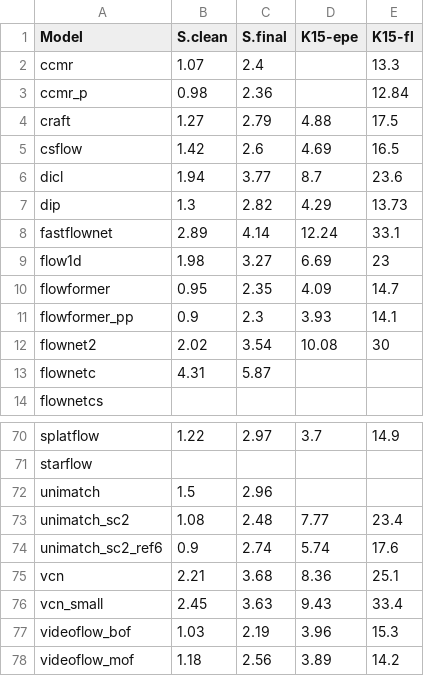
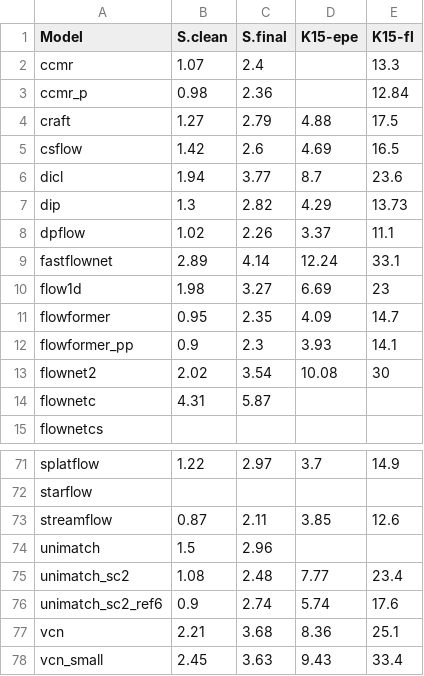
Before and after one commit to hmorimitsu/ptlflow, a CSV file: docs/source/results/paper_results_things.csv, drawn as a sheet; only a part is shown, gaps mark what is left out; the shorter side is filled out with more unchanged rows; the diff names each change by its address in the sheet, - before the commit and + after, or states it on an @@ line.

```diff
--- a/docs/source/results/paper_results_things.csv
+++ b/docs/source/results/paper_results_things.csv
+row 8: dpflow | 1.02 | 2.26 | 3.37 | 11.1
+row 73: streamflow | 0.87 | 2.11 | 3.85 | 12.6
```
Also changed, not shown: docs/source/models/checkpoint_list.csv, docs/source/results/metrics_all.csv, 13 other files.
